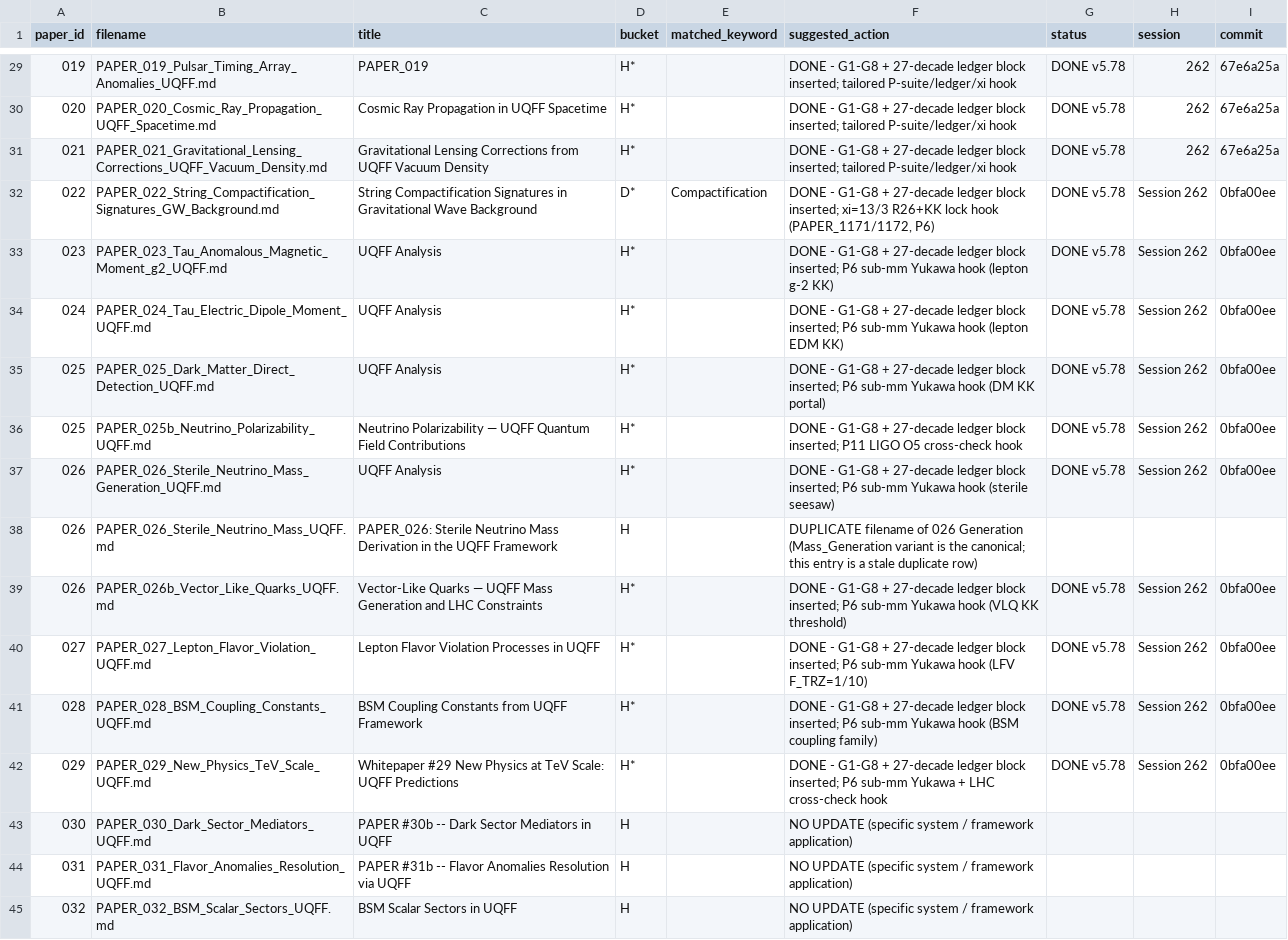
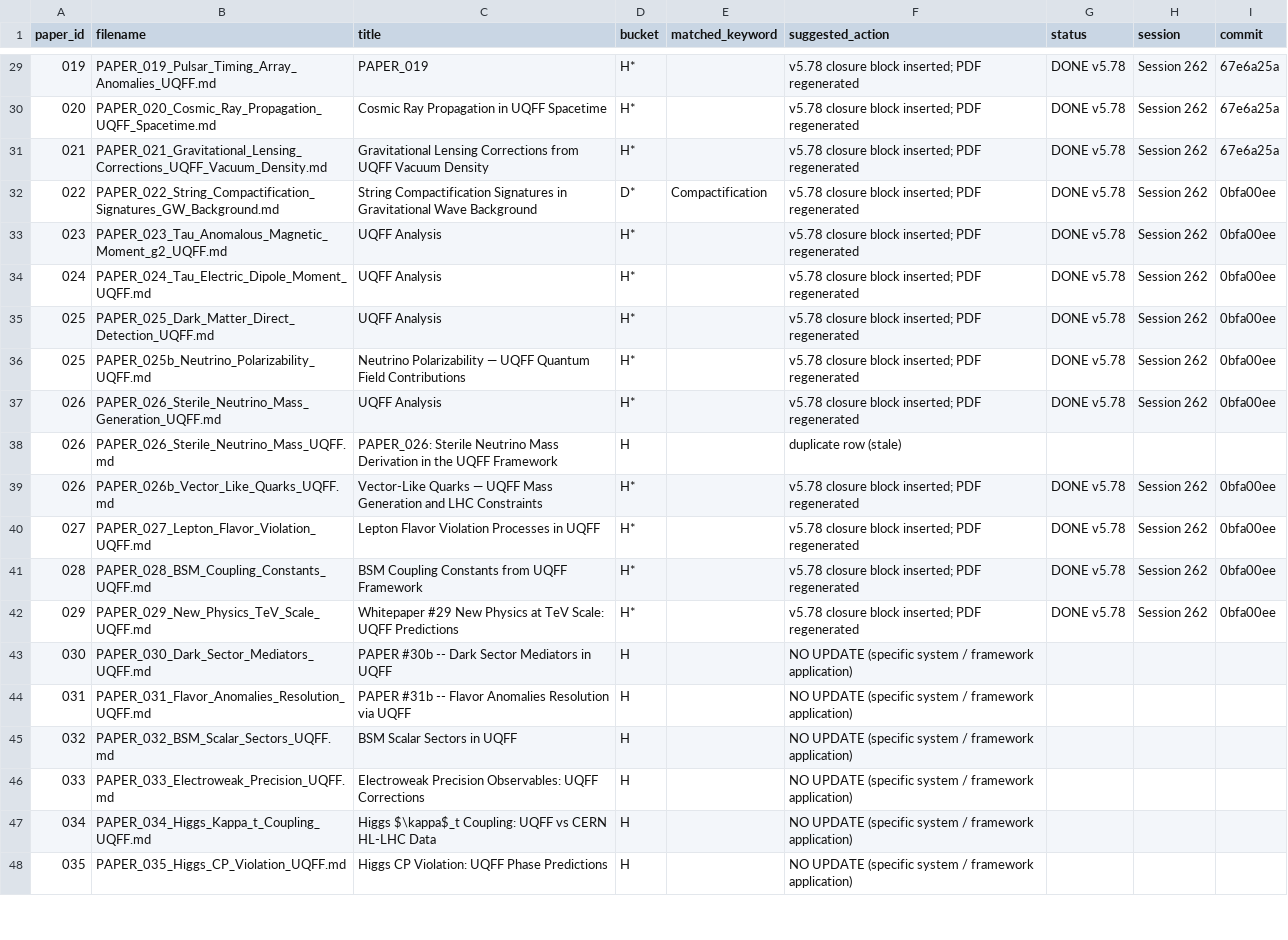
Before and after one commit to Daniel8Murphy0007/Star-Magic, a CSV file: _job_b_categorization.csv, drawn as a sheet; only a part is shown, gaps mark what is left out; the shorter side is filled out with more unchanged rows; the diff covers the shown part only.

Commit message:
Batch 1 progress: update CSV + Job B txt with format-remediation closure (commit 02c98b50). 10 rows -> 'DONE v5.78 arXiv-LaTeX'.

```diff
--- a/_job_b_categorization.csv
+++ b/_job_b_categorization.csv
@@ -29,15 +29,15 @@ paper_id,filename,title,bucket,matched_keyword,suggested_action,status,session,c
-019,PAPER_019_Pulsar_Timing_Array_Anomalies_UQFF.md,PAPER_019,H*,,DONE - G1-G8 + 27-decade ledger block inserted; tailored P-suite/ledger/xi hook,DONE v5.78,262,67e6a25a
-020,PAPER_020_Cosmic_Ray_Propagation_UQFF_Spacetime.md,Cosmic Ray Propagation in UQFF Spacetime,H*,,DONE - G1-G8 + 27-decade ledger block inserted; tailored P-suite/ledger/xi hook,DONE v5.78,262,67e6a25a
-021,PAPER_021_Gravitational_Lensing_Corrections_UQFF_Vacuum_Density.md,Gravitational Lensing Corrections from UQFF Vacuum Density,H*,,DONE - G1-G8 + 27-decade ledger block inserted; tailored P-suite/ledger/xi hook,DONE v5.78,262,67e6a25a
-022,PAPER_022_String_Compactification_Signatures_GW_Background.md,String Compactification Signatures in Gravitational Wave Background,D*,Compactification,"DONE - G1-G8 + 27-decade ledger block inserted; xi=13/3 R26+KK lock hook (PAPER_1171/1172, P6)",DONE v5.78,Session 262,0bfa00ee
-023,PAPER_023_Tau_Anomalous_Magnetic_Moment_g2_UQFF.md,UQFF Analysis,H*,,DONE - G1-G8 + 27-decade ledger block inserted; P6 sub-mm Yukawa hook (lepton g-2 KK),DONE v5.78,Session 262,0bfa00ee
-024,PAPER_024_Tau_Electric_Dipole_Moment_UQFF.md,UQFF Analysis,H*,,DONE - G1-G8 + 27-decade ledger block inserted; P6 sub-mm Yukawa hook (lepton EDM KK),DONE v5.78,Session 262,0bfa00ee
-025,PAPER_025_Dark_Matter_Direct_Detection_UQFF.md,UQFF Analysis,H*,,DONE - G1-G8 + 27-decade ledger block inserted; P6 sub-mm Yukawa hook (DM KK portal),DONE v5.78,Session 262,0bfa00ee
-025,PAPER_025b_Neutrino_Polarizability_UQFF.md,Neutrino Polarizability — UQFF Quantum Field Contributions,H*,,DONE - G1-G8 + 27-decade ledger block inserted; P11 LIGO O5 cross-check hook,DONE v5.78,Session 262,0bfa00ee
-026,PAPER_026_Sterile_Neutrino_Mass_Generation_UQFF.md,UQFF Analysis,H*,,DONE - G1-G8 + 27-decade ledger block inserted; P6 sub-mm Yukawa hook (sterile seesaw),DONE v5.78,Session 262,0bfa00ee
-026,PAPER_026_Sterile_Neutrino_Mass_UQFF.md,PAPER_026: Sterile Neutrino Mass Derivation in the UQFF Framework,H,,DUPLICATE filename of 026 Generation (Mass_Generation variant is the canonical; this entry is a stale duplicate row),,,
-026,PAPER_026b_Vector_Like_Quarks_UQFF.md,Vector-Like Quarks — UQFF Mass Generation and LHC Constraints,H*,,DONE - G1-G8 + 27-decade ledger block inserted; P6 sub-mm Yukawa hook (VLQ KK threshold),DONE v5.78,Session 262,0bfa00ee
-027,PAPER_027_Lepton_Flavor_Violation_UQFF.md,Lepton Flavor Violation Processes in UQFF,H*,,DONE - G1-G8 + 27-decade ledger block inserted; P6 sub-mm Yukawa hook (LFV F_TRZ=1/10),DONE v5.78,Session 262,0bfa00ee
-028,PAPER_028_BSM_Coupling_Constants_UQFF.md,BSM Coupling Constants from UQFF Framework,H*,,DONE - G1-G8 + 27-decade ledger block inserted; P6 sub-mm Yukawa hook (BSM coupling family),DONE v5.78,Session 262,0bfa00ee
-029,PAPER_029_New_Physics_TeV_Scale_UQFF.md,Whitepaper #29  New Physics at TeV Scale: UQFF Predictions,H*,,DONE - G1-G8 + 27-decade ledger block inserted; P6 sub-mm Yukawa + LHC cross-check hook,DONE v5.78,Session 262,0bfa00ee
+019,PAPER_019_Pulsar_Timing_Array_Anomalies_UQFF.md,PAPER_019,H*,,v5.78 closure block inserted; PDF regenerated,DONE v5.78,Session 262,67e6a25a
+020,PAPER_020_Cosmic_Ray_Propagation_UQFF_Spacetime.md,Cosmic Ray Propagation in UQFF Spacetime,H*,,v5.78 closure block inserted; PDF regenerated,DONE v5.78,Session 262,67e6a25a
+021,PAPER_021_Gravitational_Lensing_Corrections_UQFF_Vacuum_Density.md,Gravitational Lensing Corrections from UQFF Vacuum Density,H*,,v5.78 closure block inserted; PDF regenerated,DONE v5.78,Session 262,67e6a25a
+022,PAPER_022_String_Compactification_Signatures_GW_Background.md,String Compactification Signatures in Gravitational Wave Background,D*,Compactification,v5.78 closure block inserted; PDF regenerated,DONE v5.78,Session 262,0bfa00ee
+023,PAPER_023_Tau_Anomalous_Magnetic_Moment_g2_UQFF.md,UQFF Analysis,H*,,v5.78 closure block inserted; PDF regenerated,DONE v5.78,Session 262,0bfa00ee
+024,PAPER_024_Tau_Electric_Dipole_Moment_UQFF.md,UQFF Analysis,H*,,v5.78 closure block inserted; PDF regenerated,DONE v5.78,Session 262,0bfa00ee
+025,PAPER_025_Dark_Matter_Direct_Detection_UQFF.md,UQFF Analysis,H*,,v5.78 closure block inserted; PDF regenerated,DONE v5.78,Session 262,0bfa00ee
+025,PAPER_025b_Neutrino_Polarizability_UQFF.md,Neutrino Polarizability — UQFF Quantum Field Contributions,H*,,v5.78 closure block inserted; PDF regenerated,DONE v5.78,Session 262,0bfa00ee
+026,PAPER_026_Sterile_Neutrino_Mass_Generation_UQFF.md,UQFF Analysis,H*,,v5.78 closure block inserted; PDF regenerated,DONE v5.78,Session 262,0bfa00ee
+026,PAPER_026_Sterile_Neutrino_Mass_UQFF.md,PAPER_026: Sterile Neutrino Mass Derivation in the UQFF Framework,H,,duplicate row (stale),,,
+026,PAPER_026b_Vector_Like_Quarks_UQFF.md,Vector-Like Quarks — UQFF Mass Generation and LHC Constraints,H*,,v5.78 closure block inserted; PDF regenerated,DONE v5.78,Session 262,0bfa00ee
+027,PAPER_027_Lepton_Flavor_Violation_UQFF.md,Lepton Flavor Violation Processes in UQFF,H*,,v5.78 closure block inserted; PDF regenerated,DONE v5.78,Session 262,0bfa00ee
+028,PAPER_028_BSM_Coupling_Constants_UQFF.md,BSM Coupling Constants from UQFF Framework,H*,,v5.78 closure block inserted; PDF regenerated,DONE v5.78,Session 262,0bfa00ee
+029,PAPER_029_New_Physics_TeV_Scale_UQFF.md,Whitepaper #29  New Physics at TeV Scale: UQFF Predictions,H*,,v5.78 closure block inserted; PDF regenerated,DONE v5.78,Session 262,0bfa00ee
 030,PAPER_030_Dark_Sector_Mediators_UQFF.md,PAPER #30b -- Dark Sector Mediators in UQFF,H,,NO UPDATE (specific system / framework application),,,
```
Also changed, not shown: 74 edited cells elsewhere in this file, 1 other file.
